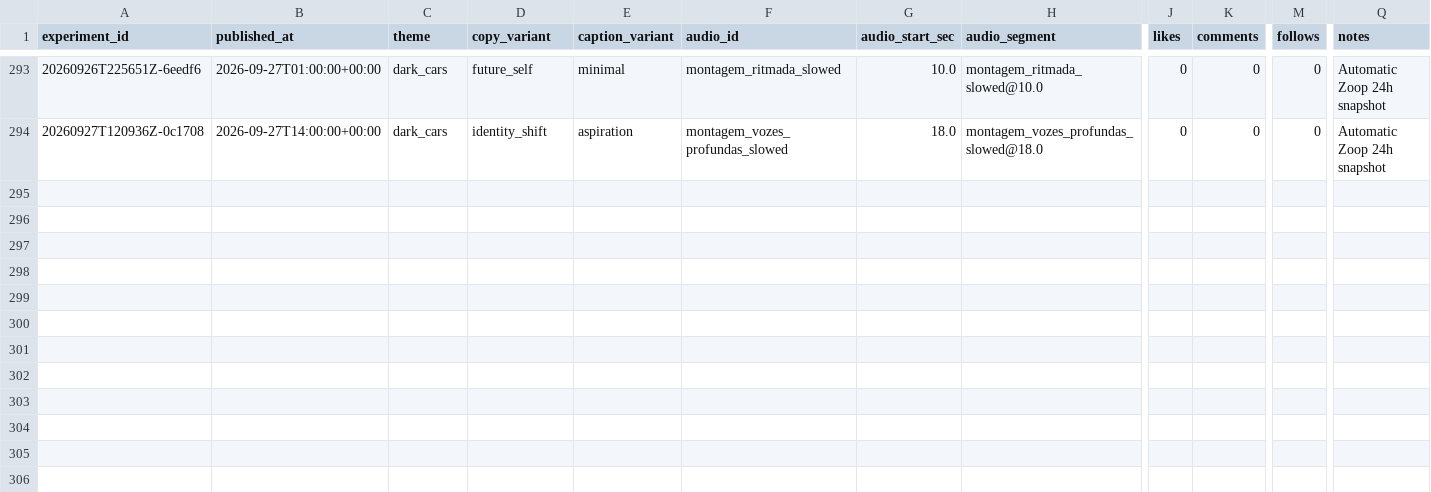
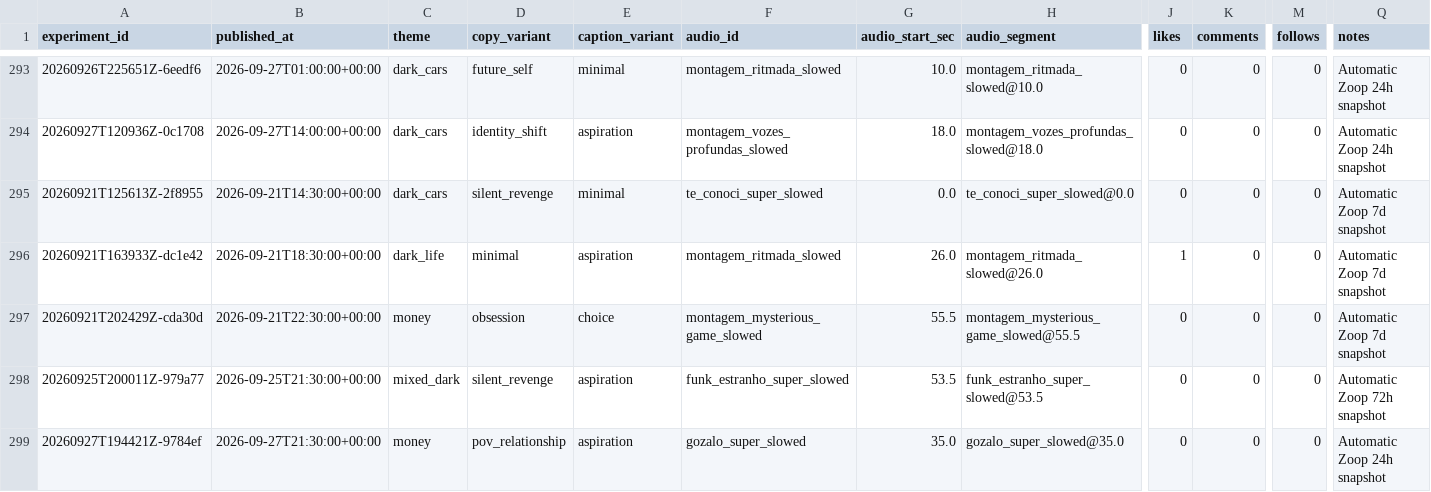
Before and after one commit to Wahb-tech/video-pipeline, a CSV file: data/metric_snapshots.csv, drawn as a sheet; only a part is shown, gaps mark what is left out; rows hold the shown columns only; the diff names each change by its address in the sheet, - before the commit and + after, or states it on an @@ line.

```diff
--- a/data/metric_snapshots.csv
+++ b/data/metric_snapshots.csv
+row 295: 20260921T125613Z-2f8955 | 2026-09-21T14:30:00+00:00 | dark_cars | silent_revenge | minimal | te_conoci_super_slowed | 0.0 | te_conoci_super_slowed@0.0 | 0 | 0 | 0 | Automatic Zoop 7d snapshot
+row 296: 20260921T163933Z-dc1e42 | 2026-09-21T18:30:00+00:00 | dark_life | minimal | aspiration | montagem_ritmada_slowed | 26.0 | montagem_ritmada_slowed@26.0 | 1 | 0 | 0 | Automatic Zoop 7d snapshot
+row 297: 20260921T202429Z-cda30d | 2026-09-21T22:30:00+00:00 | money | obsession | choice | montagem_mysterious_game_slowed | 55.5 | montagem_mysterious_game_slowed@55.5 | 0 | 0 | 0 | Automatic Zoop 7d snapshot
+row 298: 20260925T200011Z-979a77 | 2026-09-25T21:30:00+00:00 | mixed_dark | silent_revenge | aspiration | funk_estranho_super_slowed | 53.5 | funk_estranho_super_slowed@53.5 | 0 | 0 | 0 | Automatic Zoop 72h snapshot
+row 299: 20260927T194421Z-9784ef | 2026-09-27T21:30:00+00:00 | money | pov_relationship | aspiration | gozalo_super_slowed | 35.0 | gozalo_super_slowed@35.0 | 0 | 0 | 0 | Automatic Zoop 24h snapshot
```
Also changed, not shown: data/published_posts.csv, 2 other files.
